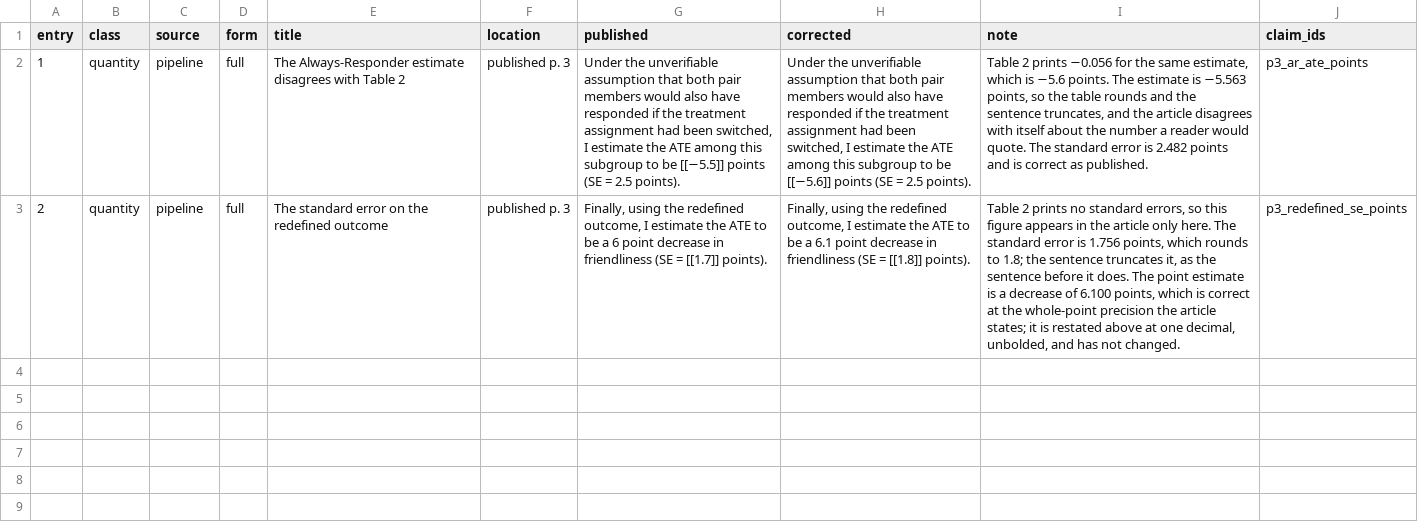
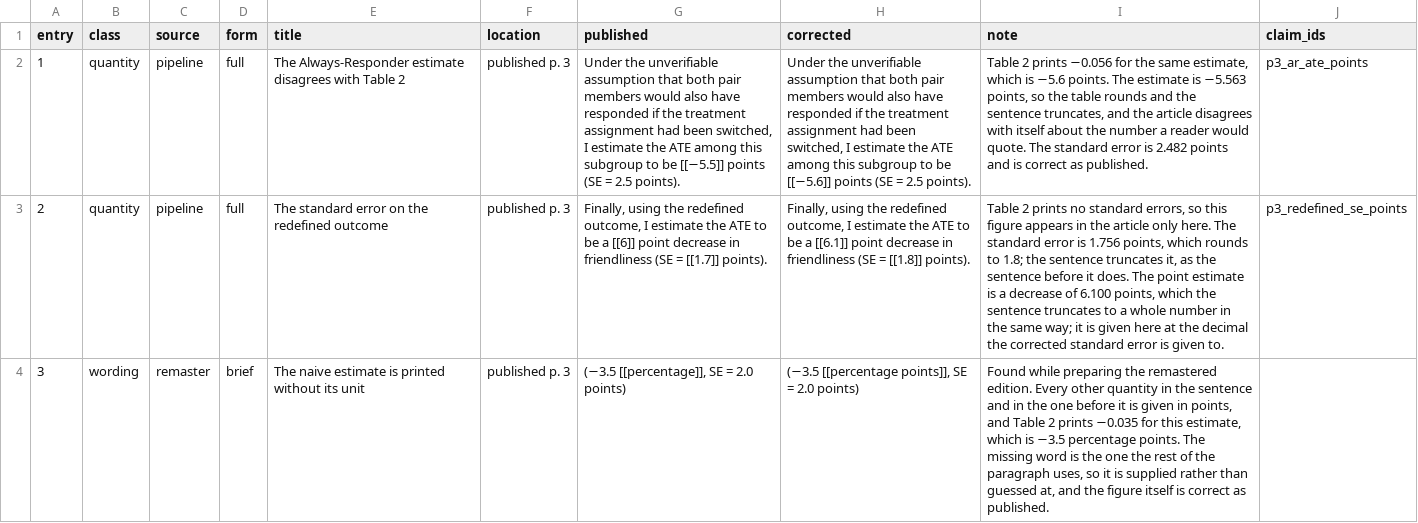
Before and after one commit to active-maintenance-aec/coppock_2019b, a CSV file: errata_entries.csv, drawn as a sheet; the diff names each change by its address in the sheet, - before the commit and + after, or states it on an @@ line.

```diff
--- a/errata_entries.csv
+++ b/errata_entries.csv
-G3 (published): …be a 6 point decrease…
+G3 (published): …be a [[6]] point decrease…
-H3 (corrected): …be a 6.1 point decrease…
+H3 (corrected): …be a [[6.1]] point decrease…
-I3 (note): …points, which is correct at the whole-point precision the article states; it is restated above at one decimal, unbolded, and has not changed.
+I3 (note): …points, which the sentence truncates to a whole number in the same way; it is given here at the decimal the corrected standard error is given to.
+row 4: 3 | wording | remaster | brief | The naive estimate is printed without its unit | published p. 3 | (−3.5 [[percentage]], SE = 2.0 points) | (−3.5 [[percentage points]], SE = 2.0 points) | Found while preparing the remastered edition. Every other quantity in the sentence and in the one before it is given in points, and Table 2 prints −0.035 for this estimate, which is −3.5 percentage points. The missing word is the one the rest of the paragraph uses, so it is supplied rather than guessed at, and the figure itself is correct as published.
```
Also changed, not shown: 5 other files.
